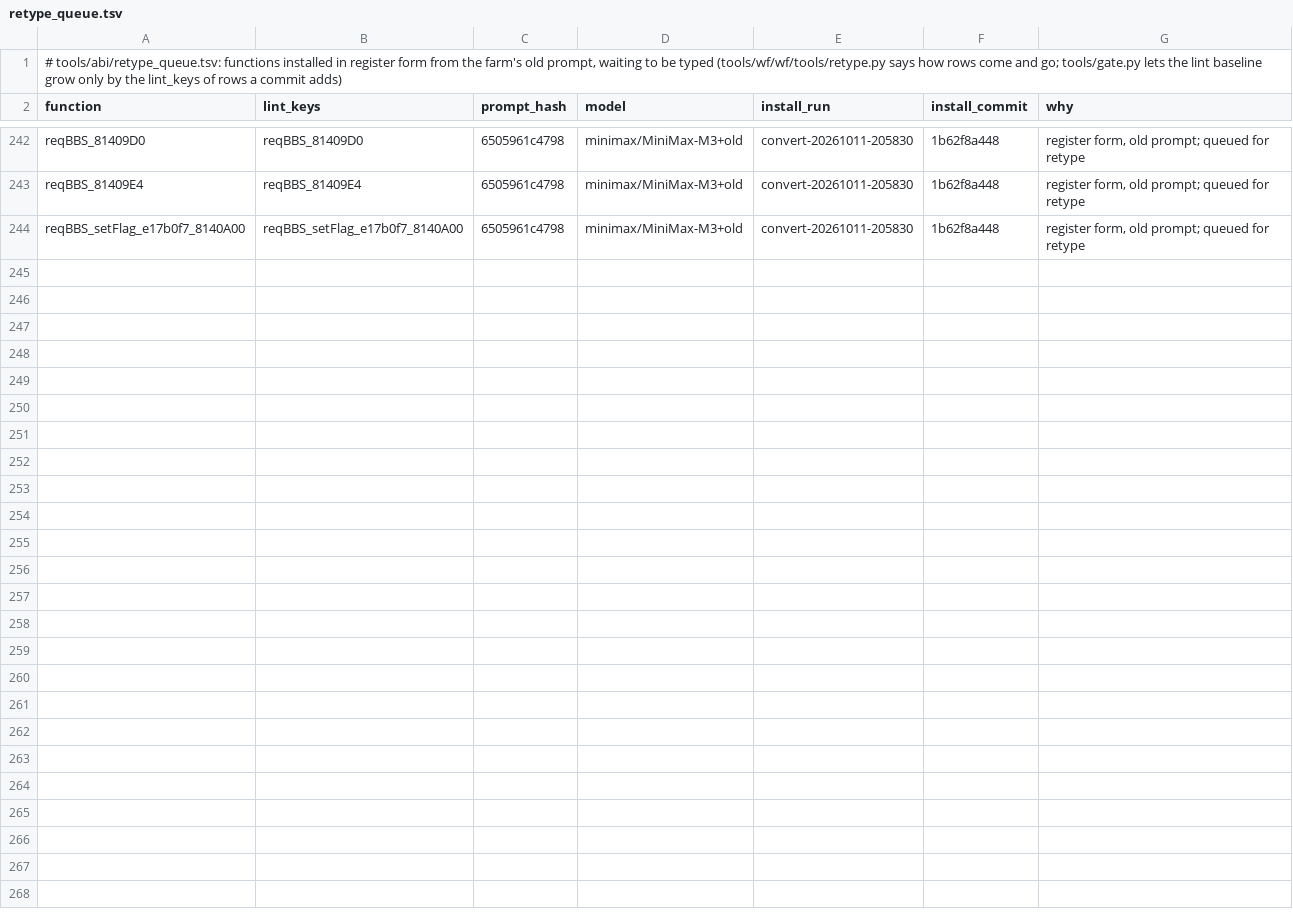
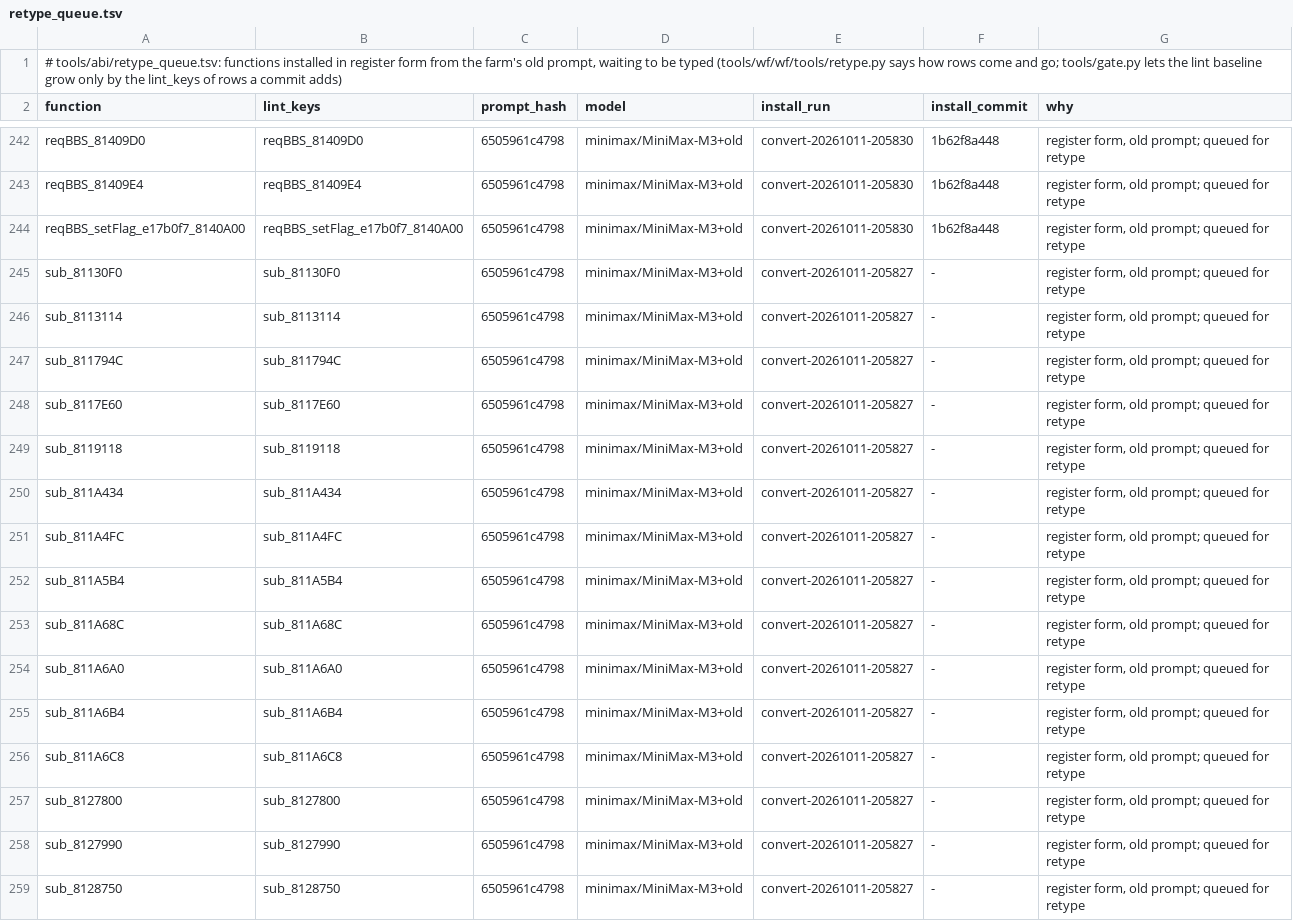
Before and after one commit to alex-berliner/bn6f-recomp, a TSV file: tools/abi/retype_queue.tsv, drawn as a sheet; only a part is shown, gaps mark what is left out; the diff names each change by its address in the sheet, - before the commit and + after, or states it on an @@ line.

```diff
--- a/tools/abi/retype_queue.tsv
+++ b/tools/abi/retype_queue.tsv
+row 245: sub_81130F0 | sub_81130F0 | 6505961c4798 | minimax/MiniMax-M3+old | convert-20261011-205827 | - | register form, old prompt; queued for retype
+row 246: sub_8113114 | sub_8113114 | 6505961c4798 | minimax/MiniMax-M3+old | convert-20261011-205827 | - | register form, old prompt; queued for retype
+row 247: sub_811794C | sub_811794C | 6505961c4798 | minimax/MiniMax-M3+old | convert-20261011-205827 | - | register form, old prompt; queued for retype
+row 248: sub_8117E60 | sub_8117E60 | 6505961c4798 | minimax/MiniMax-M3+old | convert-20261011-205827 | - | register form, old prompt; queued for retype
+row 249: sub_8119118 | sub_8119118 | 6505961c4798 | minimax/MiniMax-M3+old | convert-20261011-205827 | - | register form, old prompt; queued for retype
+row 250: sub_811A434 | sub_811A434 | 6505961c4798 | minimax/MiniMax-M3+old | convert-20261011-205827 | - | register form, old prompt; queued for retype
+row 251: sub_811A4FC | sub_811A4FC | 6505961c4798 | minimax/MiniMax-M3+old | convert-20261011-205827 | - | register form, old prompt; queued for retype
+row 252: sub_811A5B4 | sub_811A5B4 | 6505961c4798 | minimax/MiniMax-M3+old | convert-20261011-205827 | - | register form, old prompt; queued for retype
+row 253: sub_811A68C | sub_811A68C | 6505961c4798 | minimax/MiniMax-M3+old | convert-20261011-205827 | - | register form, old prompt; queued for retype
+row 254: sub_811A6A0 | sub_811A6A0 | 6505961c4798 | minimax/MiniMax-M3+old | convert-20261011-205827 | - | register form, old prompt; queued for retype
+row 255: sub_811A6B4 | sub_811A6B4 | 6505961c4798 | minimax/MiniMax-M3+old | convert-20261011-205827 | - | register form, old prompt; queued for retype
+row 256: sub_811A6C8 | sub_811A6C8 | 6505961c4798 | minimax/MiniMax-M3+old | convert-20261011-205827 | - | register form, old prompt; queued for retype
+row 257: sub_8127800 | sub_8127800 | 6505961c4798 | minimax/MiniMax-M3+old | convert-20261011-205827 | - | register form, old prompt; queued for retype
+row 258: sub_8127990 | sub_8127990 | 6505961c4798 | minimax/MiniMax-M3+old | convert-20261011-205827 | - | register form, old prompt; queued for retype
+row 259: sub_8128750 | sub_8128750 | 6505961c4798 | minimax/MiniMax-M3+old | convert-20261011-205827 | - | register form, old prompt; queued for retype
```
Also changed, not shown: 4 other files.
